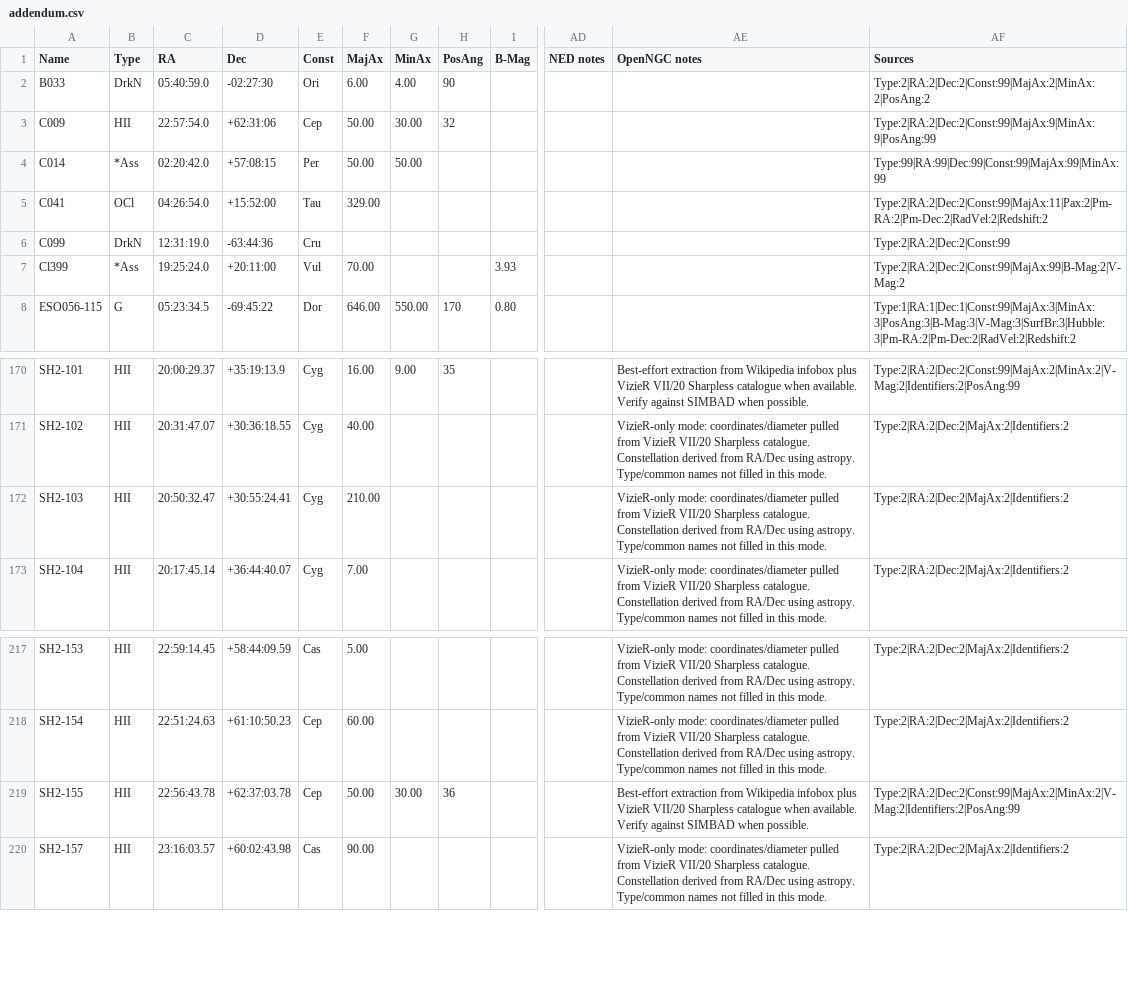
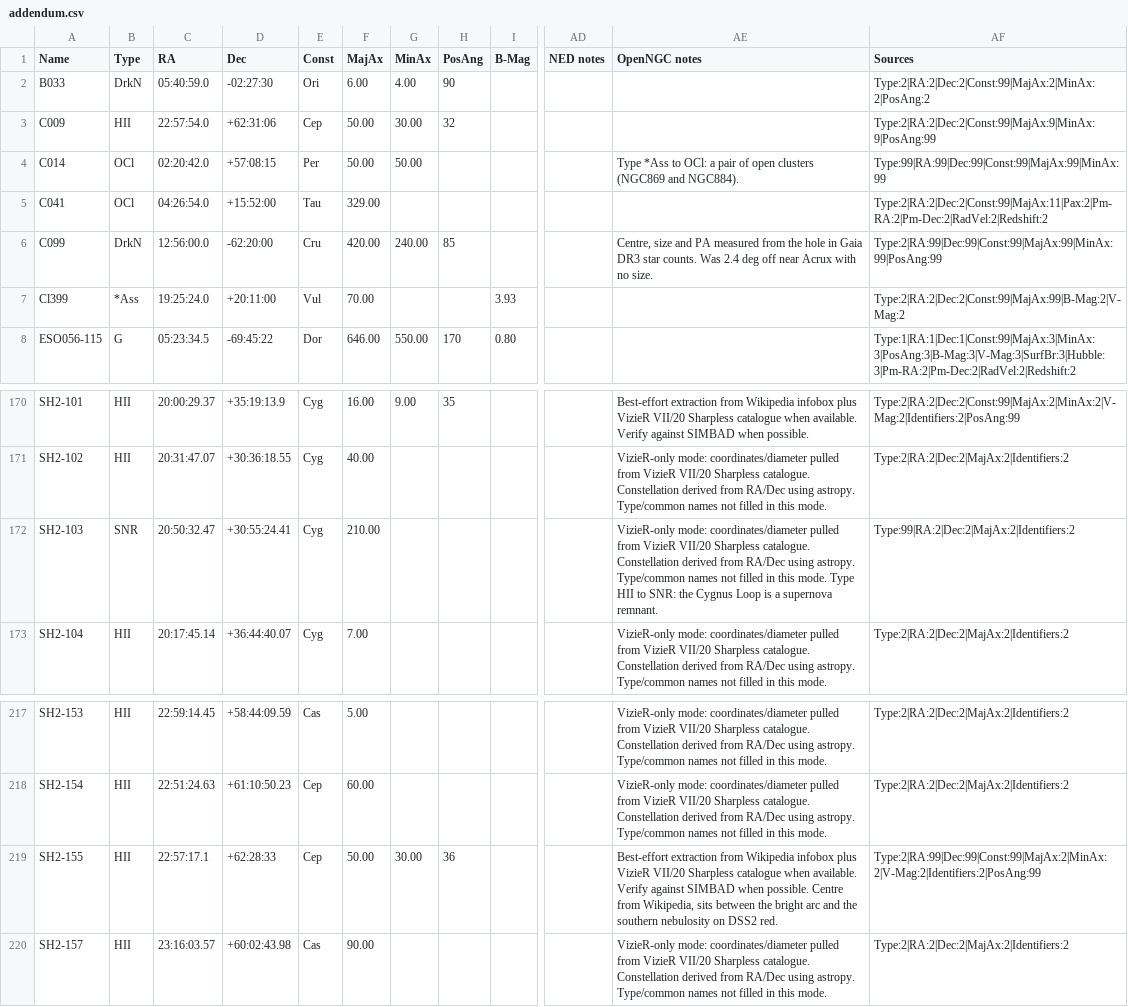
Before and after one commit to ConnRaus/Modified_OpenNGC, a CSV file: database_files/addendum.csv, drawn as a sheet; only a part is shown, gaps mark what is left out; the diff names each change by its address in the sheet, - before the commit and + after, or states it on an @@ line.

```diff
--- a/database_files/addendum.csv
+++ b/database_files/addendum.csv
-B4 (Type): *Ass
+B4 (Type): OCl
-AE4 (OpenNGC notes): (empty)
+AE4 (OpenNGC notes): Type *Ass to OCl: a pair of open clusters (NGC869 and NGC884).
-C6 (RA): 12:31:19.0
+C6 (RA): 12:56:00.0
-D6 (Dec): -63:44:36
+D6 (Dec): -62:20:00
-F6 (MajAx): (empty)
+F6 (MajAx): 420.00
-G6 (MinAx): (empty)
+G6 (MinAx): 240.00
-H6 (PosAng): (empty)
+H6 (PosAng): 85
-AE6 (OpenNGC notes): (empty)
+AE6 (OpenNGC notes): Centre, size and PA measured from the hole in Gaia DR3 star counts. Was 2.4 deg off near Acrux with no size.
-AF6 (Sources): Type:2|RA:2|Dec:2|Const:99
+AF6 (Sources): Type:2|RA:99|Dec:99|Const:99|MajAx:99|MinAx:99|PosAng:99
-B172 (Type): HII
+B172 (Type): SNR
-AE172 (OpenNGC notes): …this mode.
+AE172 (OpenNGC notes): …this mode. Type HII to SNR: the Cygnus Loop is a supernova remnant.
-AF172 (Sources): Type:2|RA:2|Dec:2|MajAx:2|Identifiers:2
+AF172 (Sources): Type:99|RA:2|Dec:2|MajAx:2|Identifiers:2
-C219 (RA): 22:56:43.78
+C219 (RA): 22:57:17.1
-D219 (Dec): +62:37:03.78
+D219 (Dec): +62:28:33
-AE219 (OpenNGC notes): …when possible.
+AE219 (OpenNGC notes): …when possible. Centre from Wikipedia, sits between the bright arc and the southern nebulosity on DSS2 red.
-AF219 (Sources): Type:2|RA:2|Dec:2|Const:99|MajAx:2|MinAx:2|V-Mag:2|Identifiers:2|PosAng:99
+AF219 (Sources): Type:2|RA:99|Dec:99|Const:99|MajAx:2|MinAx:2|V-Mag:2|Identifiers:2|PosAng:99
```
Also changed, not shown: database_files/links.csv, 1 other file.
